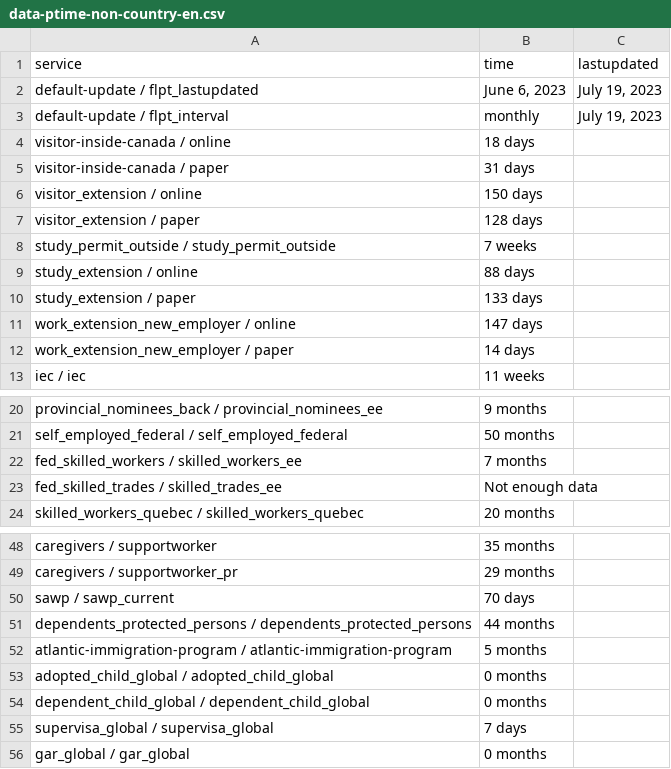
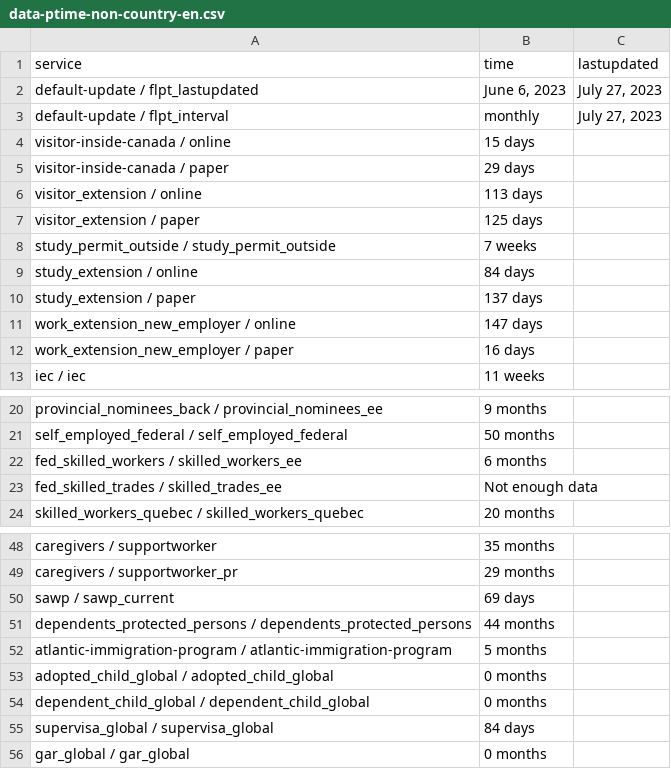
Before and after one commit to suhaibmujahid/cic-processing-times, a CSV file: data-ptime-non-country-en.csv, drawn as a sheet; only a part is shown, gaps mark what is left out; the diff covers the shown part only.

Commit message:
Flat: latest data (2023-07-29T00:22:02.877Z) {   "date": "2023-07-29T00:22:02.877Z",   "files": [     {       "name": "data-ptime-en.csv",       "deltaBytes": -87,       "source": "https://www.canada.ca/content/dam/ircc/documents/json/data-ptime-en.json"     },     {       "name": "data-ptime-en.json",       "deltaBytes": -87,       "source": "https://www.canada.ca/content/dam/ircc/documents/json/data-ptime-en.json"     },     {       "name": "formatted-data-ptime-en.csv",       "deltaBytes": 25,       "source": "https://www.canada.ca/content/dam/ircc/documents/json/data-ptime-en.json"     },     {       "name": "formatted-selected-countries-data-ptime-en.csv",       "deltaBytes": 1,       "source": "https://www.canada.ca/content/dam/ircc/documents/json/data-ptime-en.json"     },     {       "name": "data-ptime-non-country-en.csv",       "deltaBytes": 1,       "source": "https://www.canada.ca/content/dam/ircc/documents/json/data-ptime-non-country-en.json"     },     {       "name": "data-ptime-non-country-en.json",       "deltaBytes": 1,       "source": "https://www.canada.ca/content/dam/ircc/documents/json/data-ptime-non-country-en.json"     }   ] }

```diff
--- a/data-ptime-non-country-en.csv
+++ b/data-ptime-non-country-en.csv
@@ -1,13 +1,13 @@
 service,time,lastupdated
-default-update / flpt_lastupdated,"June 6, 2023","July 19, 2023"
-default-update / flpt_interval, monthly,"July 19, 2023"
-visitor-inside-canada / online,18 days,
-visitor-inside-canada / paper,31 days,
-visitor_extension / online,150 days,
-visitor_extension / paper,128 days,
+default-update / flpt_lastupdated,"June 6, 2023","July 27, 2023"
+default-update / flpt_interval, monthly,"July 27, 2023"
+visitor-inside-canada / online,15 days,
+visitor-inside-canada / paper,29 days,
+visitor_extension / online,113 days,
+visitor_extension / paper,125 days,
 study_permit_outside / study_permit_outside,7 weeks,
-study_extension / online,88 days,
-study_extension / paper,133 days,
+study_extension / online,84 days,
+study_extension / paper,137 days,
 work_extension_new_employer / online,147 days,
-work_extension_new_employer / paper,14 days,
+work_extension_new_employer / paper,16 days,
 iec / iec,11 weeks,
@@ -21,3 +21,3 @@ provincial_nominees_back / provincial_nominees_ee,9 months,
 self_employed_federal / self_employed_federal,50 months,
-fed_skilled_workers / skilled_workers_ee,7 months,
+fed_skilled_workers / skilled_workers_ee,6 months,
 fed_skilled_trades / skilled_trades_ee,Not enough data,
@@ -49,3 +49,3 @@ caregivers / supportworker,35 months,
 caregivers / supportworker_pr,29 months,
-sawp / sawp_current,70 days,
+sawp / sawp_current,69 days,
 dependents_protected_persons / dependents_protected_persons,44 months,
@@ -54,3 +54,3 @@ adopted_child_global / adopted_child_global,0 months,
 dependent_child_global / dependent_child_global,0 months,
-supervisa_global / supervisa_global,7 days,
+supervisa_global / supervisa_global,84 days,
 gar_global / gar_global,0 months,
```
Also changed, not shown: 1 edited cell elsewhere in this file, data-ptime-en.csv, formatted-data-ptime-en.csv, 3 other files.
